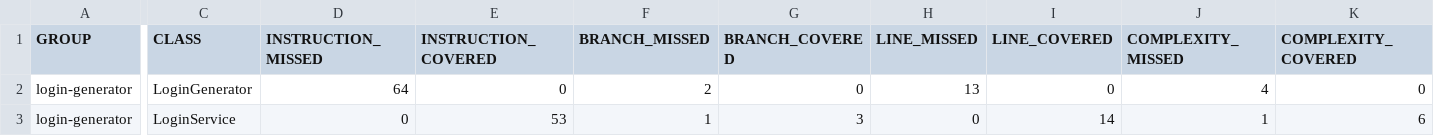
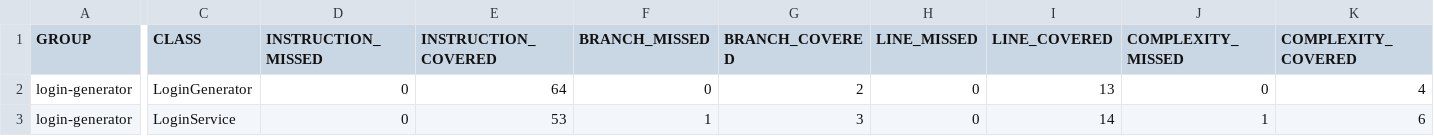
Before and after one commit to SLagardeJFC/login-generator, a CSV file: target/site/jacoco/jacoco.csv, drawn as a sheet; only a part is shown, gaps mark what is left out; the diff covers the shown part only; the diff names each change by its address in the sheet, - before the commit and + after, or states it on an @@ line.

```diff
--- a/target/site/jacoco/jacoco.csv
+++ b/target/site/jacoco/jacoco.csv
-D2 (INSTRUCTION_MISSED): 64
+D2 (INSTRUCTION_MISSED): 0
-E2 (INSTRUCTION_COVERED): 0
+E2 (INSTRUCTION_COVERED): 64
-F2 (BRANCH_MISSED): 2
+F2 (BRANCH_MISSED): 0
-G2 (BRANCH_COVERED): 0
+G2 (BRANCH_COVERED): 2
-H2 (LINE_MISSED): 13
+H2 (LINE_MISSED): 0
-I2 (LINE_COVERED): 0
+I2 (LINE_COVERED): 13
-J2 (COMPLEXITY_MISSED): 4
+J2 (COMPLEXITY_MISSED): 0
-K2 (COMPLEXITY_COVERED): 0
+K2 (COMPLEXITY_COVERED): 4
```
Also changed, not shown: 2 edited cells elsewhere in this file, 20 other files.
